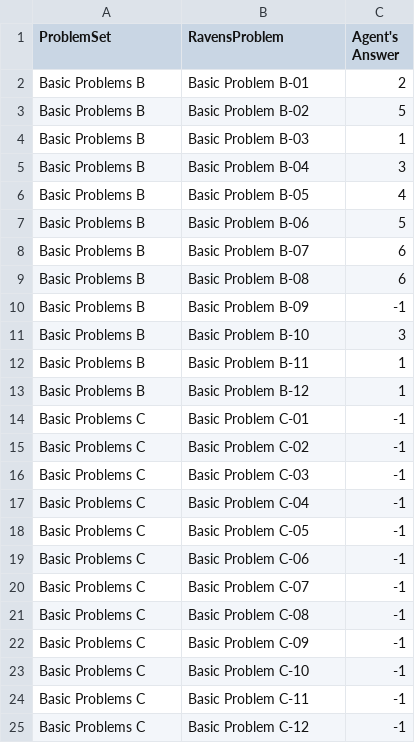
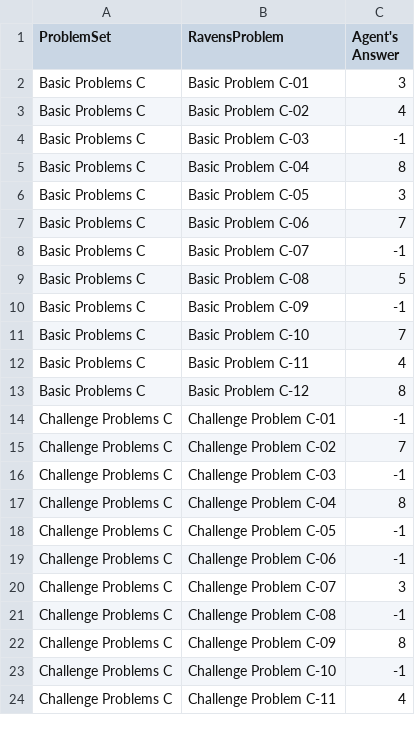
Before and after one commit to Chao-Cheng/KBAI-Ravens-Project, a CSV file: AgentAnswers.csv, drawn as a sheet; only a part is shown; the diff covers the shown part only.

Commit message:
Progression anlysis is now in place with the addition of PixelAnalysis and PixelAnalysisAnalysis. This method takes care of 9 of the twelve basic problems.

```diff
--- a/AgentAnswers.csv
+++ b/AgentAnswers.csv
@@ -1,25 +1,24 @@
 ProblemSet,RavensProblem,Agent's Answer
-Basic Problems B,Basic Problem B-01,2
-Basic Problems B,Basic Problem B-02,5
-Basic Problems B,Basic Problem B-03,1
-Basic Problems B,Basic Problem B-04,3
-Basic Problems B,Basic Problem B-05,4
-Basic Problems B,Basic Problem B-06,5
-Basic Problems B,Basic Problem B-07,6
-Basic Problems B,Basic Problem B-08,6
-Basic Problems B,Basic Problem B-09,-1
-Basic Problems B,Basic Problem B-10,3
-Basic Problems B,Basic Problem B-11,1
-Basic Problems B,Basic Problem B-12,1
-Basic Problems C,Basic Problem C-01,-1
-Basic Problems C,Basic Problem C-02,-1
+Basic Problems C,Basic Problem C-01,3
+Basic Problems C,Basic Problem C-02,4
 Basic Problems C,Basic Problem C-03,-1
-Basic Problems C,Basic Problem C-04,-1
-Basic Problems C,Basic Problem C-05,-1
-Basic Problems C,Basic Problem C-06,-1
+Basic Problems C,Basic Problem C-04,8
+Basic Problems C,Basic Problem C-05,3
+Basic Problems C,Basic Problem C-06,7
 Basic Problems C,Basic Problem C-07,-1
-Basic Problems C,Basic Problem C-08,-1
+Basic Problems C,Basic Problem C-08,5
 Basic Problems C,Basic Problem C-09,-1
-Basic Problems C,Basic Problem C-10,-1
-Basic Problems C,Basic Problem C-11,-1
-Basic Problems C,Basic Problem C-12,-1
+Basic Problems C,Basic Problem C-10,7
+Basic Problems C,Basic Problem C-11,4
+Basic Problems C,Basic Problem C-12,8
+Challenge Problems C,Challenge Problem C-01,-1
+Challenge Problems C,Challenge Problem C-02,7
+Challenge Problems C,Challenge Problem C-03,-1
+Challenge Problems C,Challenge Problem C-04,8
+Challenge Problems C,Challenge Problem C-05,-1
+Challenge Problems C,Challenge Problem C-06,-1
+Challenge Problems C,Challenge Problem C-07,3
+Challenge Problems C,Challenge Problem C-08,-1
+Challenge Problems C,Challenge Problem C-09,8
+Challenge Problems C,Challenge Problem C-10,-1
+Challenge Problems C,Challenge Problem C-11,4
```
Also changed, not shown: 1 added row elsewhere in this file, ProblemResults.csv, 5 other files.
